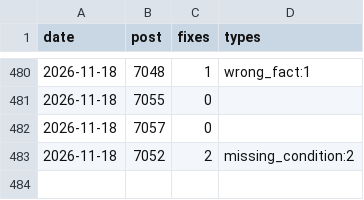
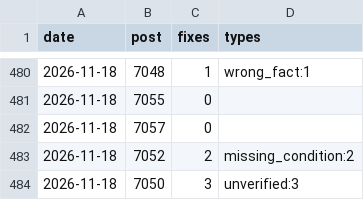
Before and after one commit to yoorimint/first-lab, a CSV file: automation/quality-log.csv, drawn as a sheet; only a part is shown, gaps mark what is left out.

```diff
--- a/automation/quality-log.csv
+++ b/automation/quality-log.csv
@@ -483 +483,2 @@ date,post,fixes,types
 2026-11-18,7052,2,missing_condition:2
+2026-11-18,7050,3,unverified:3
```
Also changed, not shown: 4 other files.
